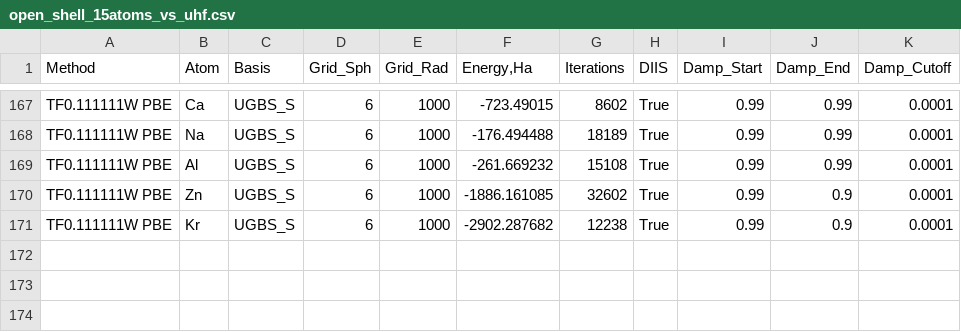
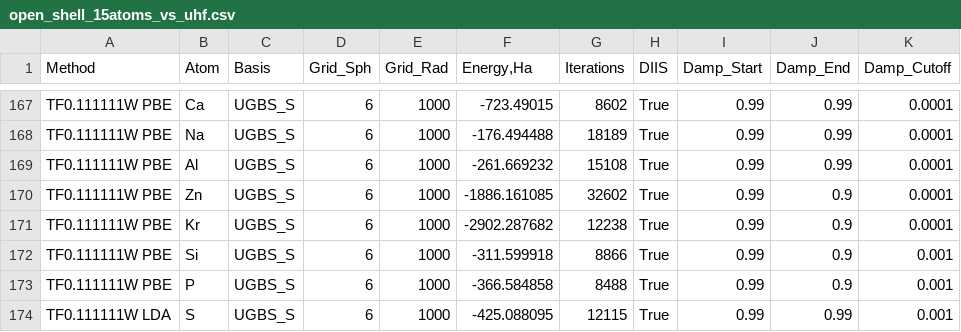
Before and after one commit to IPBosko/DFT-Tools, a CSV file: LPS/open_shell_15atoms_vs_uhf.csv, drawn as a sheet; only a part is shown, gaps mark what is left out; the diff names each change by its address in the sheet, - before the commit and + after, or states it on an @@ line.

```diff
--- a/LPS/open_shell_15atoms_vs_uhf.csv
+++ b/LPS/open_shell_15atoms_vs_uhf.csv
+row 172: TF0.111111W PBE | Si | UGBS_S | 6 | 1000 | -311.599918 | 8866 | True | 0.99 | 0.9 | 0.001
+row 173: TF0.111111W PBE | P | UGBS_S | 6 | 1000 | -366.584858 | 8488 | True | 0.99 | 0.9 | 0.001
+row 174: TF0.111111W LDA | S | UGBS_S | 6 | 1000 | -425.088095 | 12115 | True | 0.99 | 0.99 | 0.001
```
Also changed, not shown: 4 other files.
